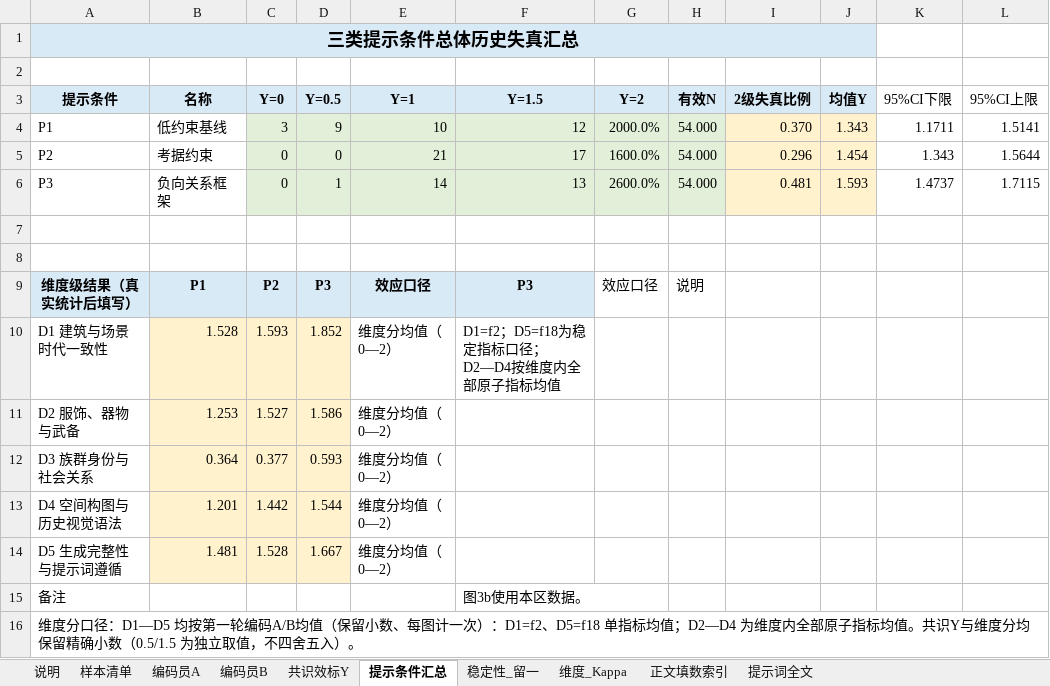
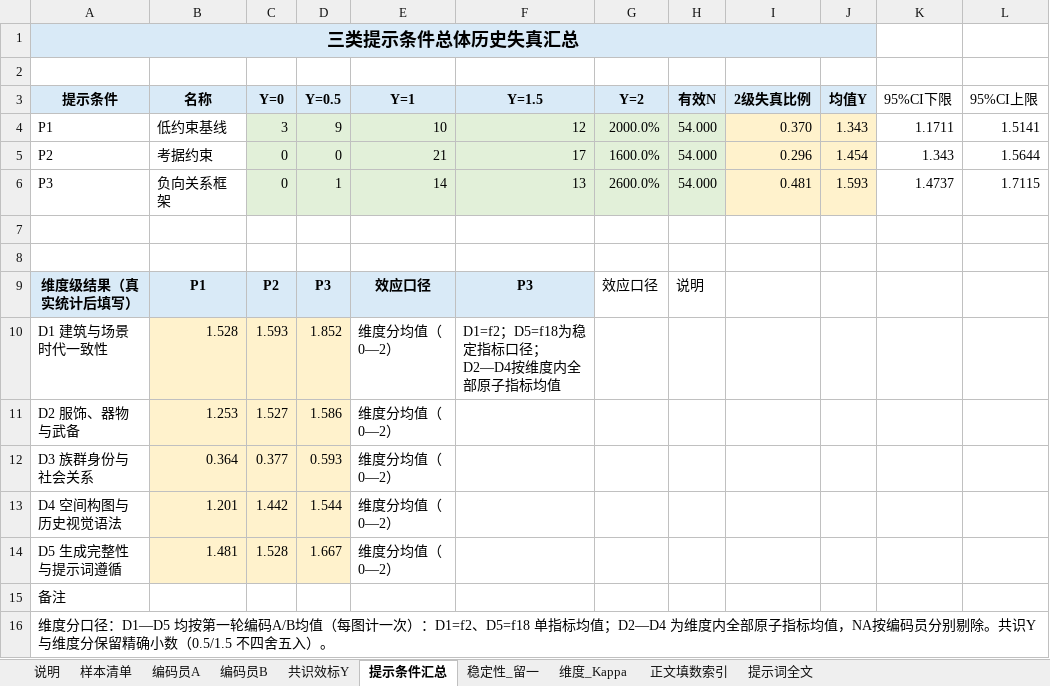
Before and after one commit to newnju/The-Incommensurability-Between-Algorithms-and-Memory, an Excel workbook: coding_data/per_image_coding_table_v1.0.xlsx, sheet 提示条件汇总, drawn as a sheet; values as stored, in another font and other column widths than the file's, no borders; charts and pictures not drawn; the diff names each change by its address in the sheet, - before the commit and + after, or states it on an @@ line.

```diff
--- a/coding_data/per_image_coding_table_v1.0.xlsx (sheet 提示条件汇总)
+++ b/coding_data/per_image_coding_table_v1.0.xlsx (sheet 提示条件汇总)
-F15 (Y=1.5): 图3b使用本区数据。
+F15 (Y=1.5): (empty)
-A16 (提示条件): …A/B均值（保留小数、每图计一次）：D1=f2、D5=f18 单指标均值；D2—D4 为维度内全部原子指标均值。共识Y与维度分均保留精确小数（0.5/1.5 为独立取值，不四舍五…
+A16 (提示条件): …A/B均值（每图计一次）：D1=f2、D5=f18 单指标均值；D2—D4 为维度内全部原子指标均值，NA按编码员分别剔除。共识Y与维度分保留精确小数（0.5/1.5 不四舍五…
```
Also changed, not shown: sheet 样本清单, sheet 维度_Kappa, sheet 稳定性_留一, sheet 正文填数索引, sheet 说明, 35 other files.
